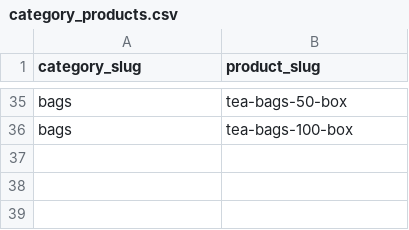
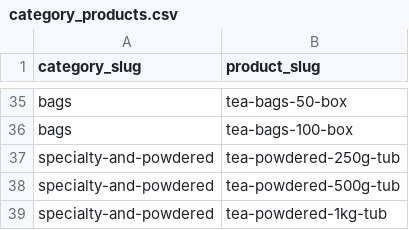
Before and after one commit to njcushing/online-shop, a CSV file: db/seeds/data/category_products.csv, drawn as a sheet; only a part is shown, gaps mark what is left out; the diff names each change by its address in the sheet, - before the commit and + after, or states it on an @@ line.

```diff
--- a/db/seeds/data/category_products.csv
+++ b/db/seeds/data/category_products.csv
+row 37: specialty-and-powdered | tea-powdered-250g-tub
+row 38: specialty-and-powdered | tea-powdered-500g-tub
+row 39: specialty-and-powdered | tea-powdered-1kg-tub
```
Also changed, not shown: db/seeds/data/collection_products.csv, db/seeds/data/product_reviews.csv, 7 other files.
